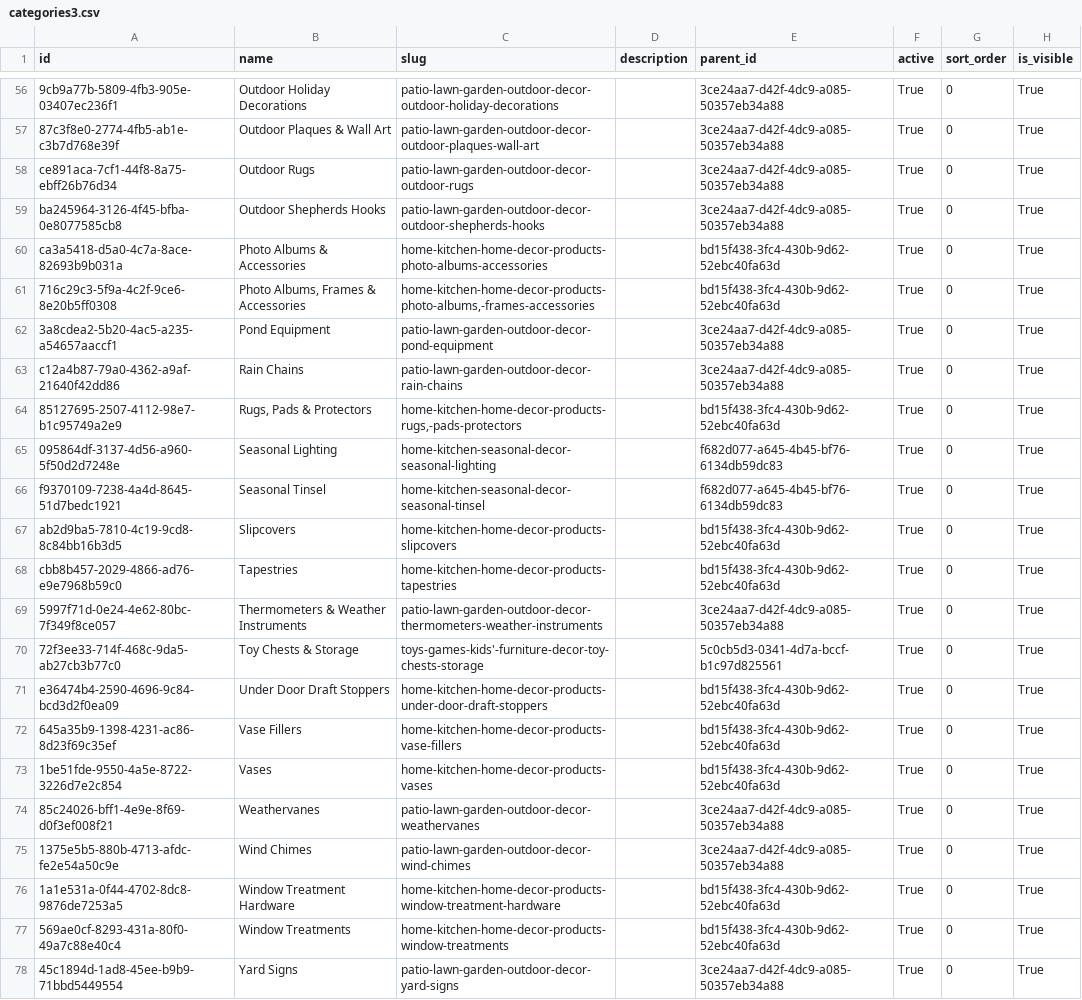
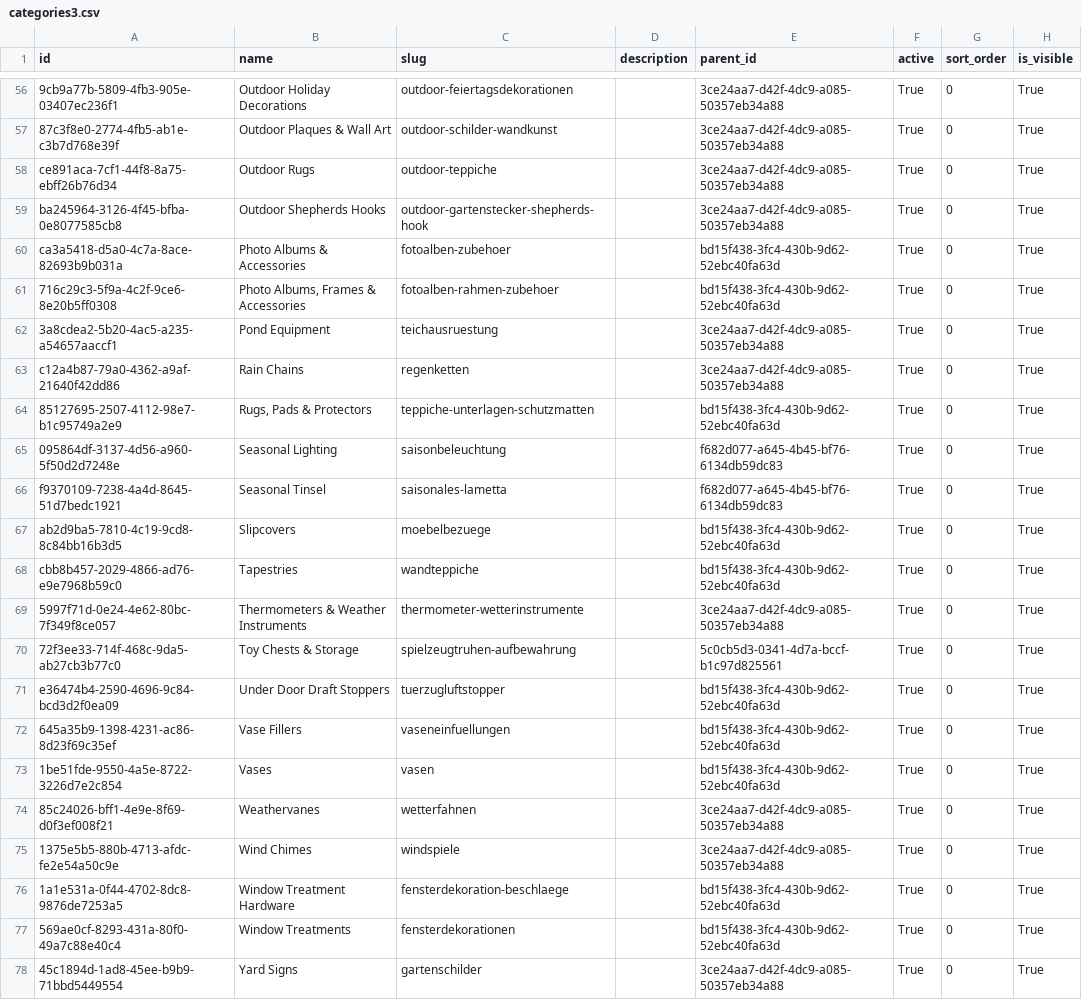
Before and after one commit to murathan-cotuk/andertal, a CSV file: categories/categories3.csv, drawn as a sheet; only a part is shown, gaps mark what is left out; the diff covers the shown part only; the diff names each change by its address in the sheet, - before the commit and + after, or states it on an @@ line.

```diff
--- a/categories/categories3.csv
+++ b/categories/categories3.csv
-C56 (slug): patio-lawn-garden-outdoor-decor-outdoor-holiday-decorations
+C56 (slug): outdoor-feiertagsdekorationen
-C57 (slug): patio-lawn-garden-outdoor-decor-outdoor-plaques-wall-art
+C57 (slug): outdoor-schilder-wandkunst
-C58 (slug): patio-lawn-garden-outdoor-decor-outdoor-rugs
+C58 (slug): outdoor-teppiche
-C59 (slug): patio-lawn-garden-outdoor-decor-outdoor-shepherds-hooks
+C59 (slug): outdoor-gartenstecker-shepherds-hook
-C60 (slug): home-kitchen-home-decor-products-photo-albums-accessories
+C60 (slug): fotoalben-zubehoer
-C61 (slug): home-kitchen-home-decor-products-photo-albums,-frames-accessories
+C61 (slug): fotoalben-rahmen-zubehoer
-C62 (slug): patio-lawn-garden-outdoor-decor-pond-equipment
+C62 (slug): teichausruestung
-C63 (slug): patio-lawn-garden-outdoor-decor-rain-chains
+C63 (slug): regenketten
-C64 (slug): home-kitchen-home-decor-products-rugs,-pads-protectors
+C64 (slug): teppiche-unterlagen-schutzmatten
-C65 (slug): home-kitchen-seasonal-decor-seasonal-lighting
+C65 (slug): saisonbeleuchtung
-C66 (slug): home-kitchen-seasonal-decor-seasonal-tinsel
+C66 (slug): saisonales-lametta
-C67 (slug): home-kitchen-home-decor-products-slipcovers
+C67 (slug): moebelbezuege
-C68 (slug): home-kitchen-home-decor-products-tapestries
+C68 (slug): wandteppiche
-C69 (slug): patio-lawn-garden-outdoor-decor-thermometers-weather-instruments
+C69 (slug): thermometer-wetterinstrumente
-C70 (slug): toys-games-kids'-furniture-decor-toy-chests-storage
+C70 (slug): spielzeugtruhen-aufbewahrung
-C71 (slug): home-kitchen-home-decor-products-under-door-draft-stoppers
+C71 (slug): tuerzugluftstopper
-C72 (slug): home-kitchen-home-decor-products-vase-fillers
+C72 (slug): vaseneinfuellungen
-C73 (slug): home-kitchen-home-decor-products-vases
+C73 (slug): vasen
-C74 (slug): patio-lawn-garden-outdoor-decor-weathervanes
+C74 (slug): wetterfahnen
-C75 (slug): patio-lawn-garden-outdoor-decor-wind-chimes
+C75 (slug): windspiele
-C76 (slug): home-kitchen-home-decor-products-window-treatment-hardware
+C76 (slug): fensterdekoration-beschlaege
-C77 (slug): home-kitchen-home-decor-products-window-treatments
+C77 (slug): fensterdekorationen
-C78 (slug): patio-lawn-garden-outdoor-decor-yard-signs
+C78 (slug): gartenschilder
```
Also changed, not shown: 54 edited cells elsewhere in this file, 31 other files.
